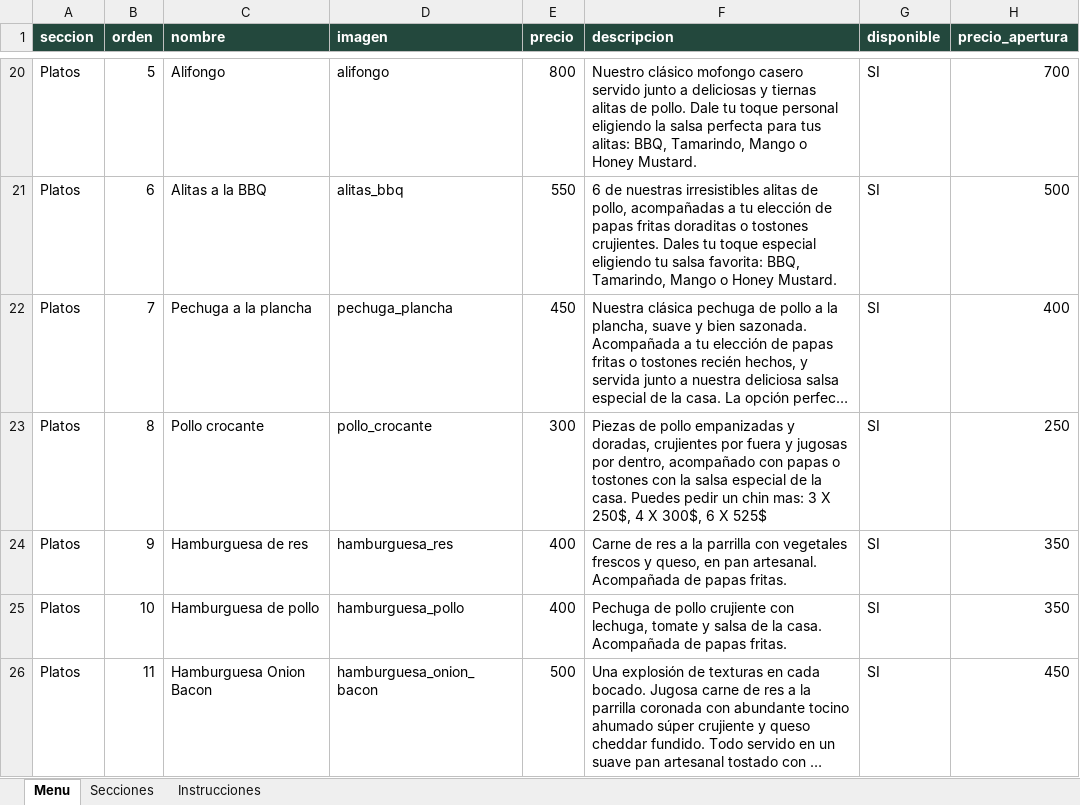
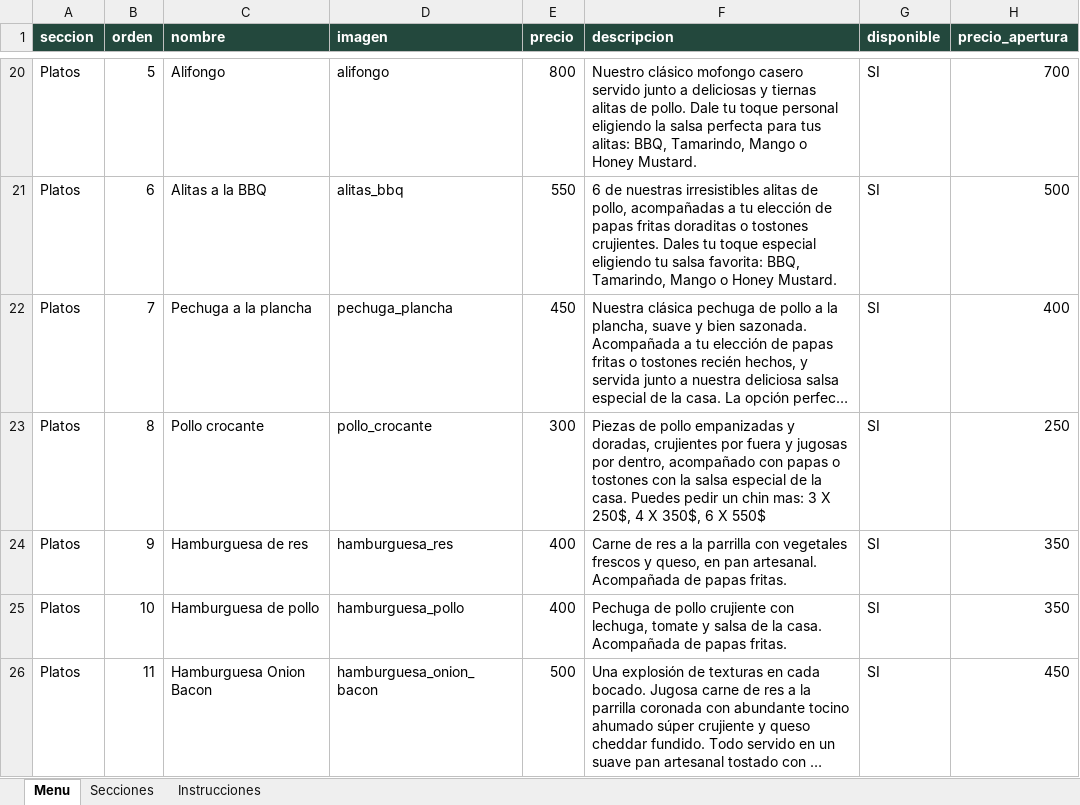
Before and after one commit to Mss-01/menu_restaurante, an Excel workbook: menu.xlsx, sheet Menu, drawn as a sheet; only a part is shown, gaps mark what is left out; long unchanged cells end in …; values as stored, in another font and other column widths than the file's, no borders; the diff names each change by its address in the sheet, - before the commit and + after, or states it on an @@ line.

Commit message:
Actualizando menu.

```diff
--- a/menu.xlsx (sheet Menu)
+++ b/menu.xlsx (sheet Menu)
-F23 (descripcion): …4 X 300$, 6 X 525$
+F23 (descripcion): …4 X 350$, 6 X 550$
```
Also changed, not shown: 1 other file.
